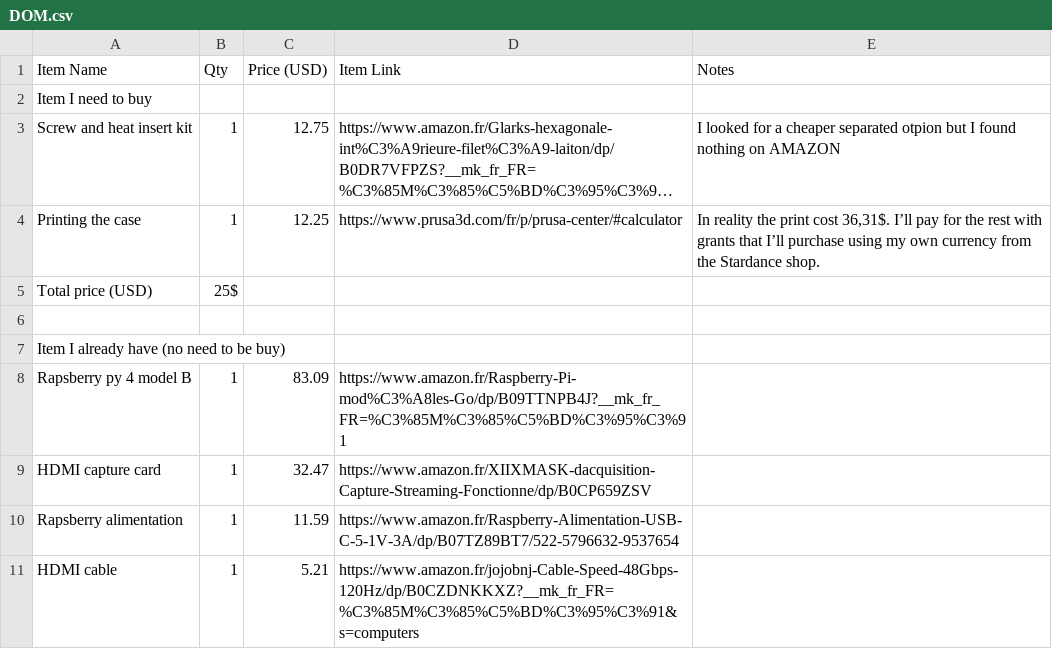
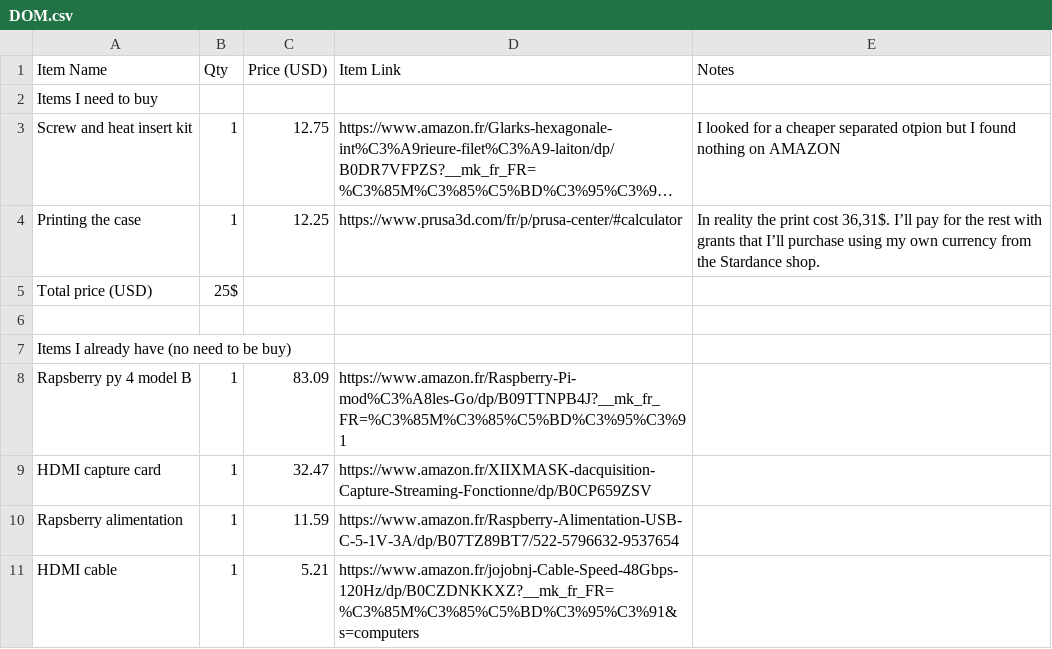
Before and after one commit to reaue/Ambilight, a CSV file: DOM.csv, drawn as a sheet; only a part is shown; long unchanged cells end in …; the diff names each change by its address in the sheet, - before the commit and + after, or states it on an @@ line.

Commit message:
Update DOM.csv

```diff
--- a/DOM.csv
+++ b/DOM.csv
-A2 (Item Name): Item I need to buy
+A2 (Item Name): Items I need to buy
-A7 (Item Name): Item I already have (no need to be buy)
+A7 (Item Name): Items I already have (no need to be buy)
```
